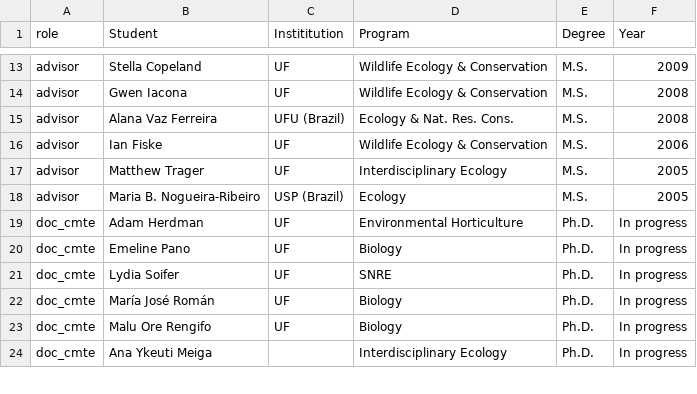
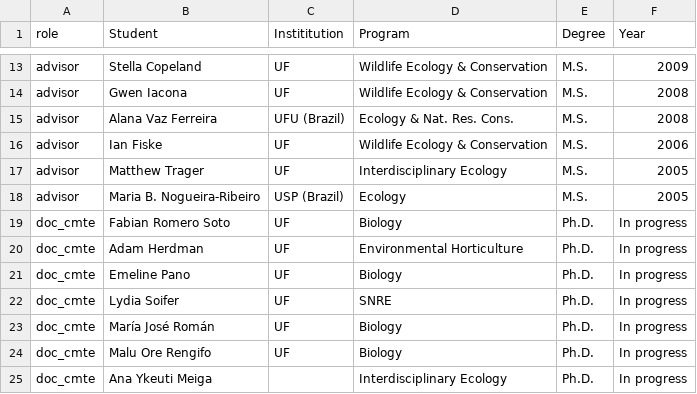
Before and after one commit to BrunaLab/EmilioMBruna_CV, a CSV file: cv_files/grad_advised.csv, drawn as a sheet; only a part is shown, gaps mark what is left out; the diff names each change by its address in the sheet, - before the commit and + after, or states it on an @@ line.

Commit message:
update students

```diff
--- a/cv_files/grad_advised.csv
+++ b/cv_files/grad_advised.csv
+row 19: doc_cmte | Fabian Romero Soto | UF | Biology | Ph.D. | In progress
```
Also changed, not shown: 2 other files.
